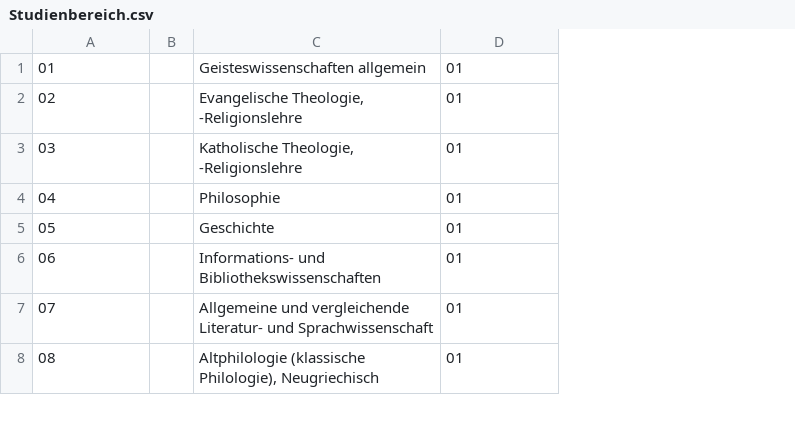
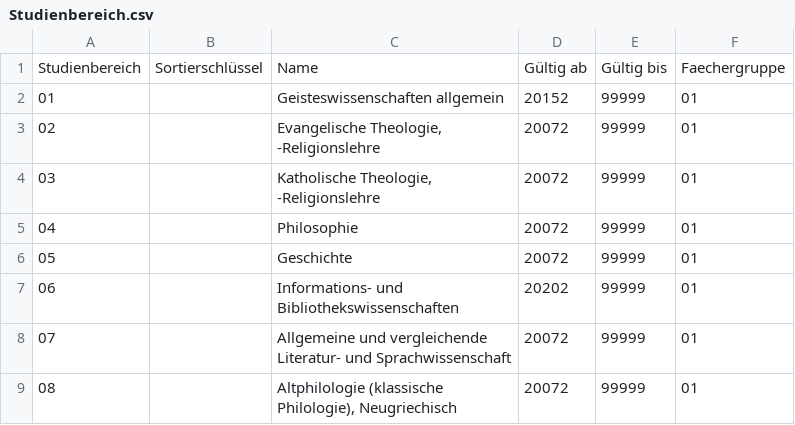
Before and after one commit to dini-ag-kim/hochschulfaechersystematik, a CSV file: destatis-schluesseltabellen/Studienbereich.csv, drawn as a sheet; only a part is shown; removed rows and columns are numbered as before the commit, all else as after; the diff names each change by its address in the sheet, - before the commit and + after, or states it on an @@ line.

```diff
--- a/destatis-schluesseltabellen/Studienbereich.csv
+++ b/destatis-schluesseltabellen/Studienbereich.csv
-column B, empty
+column B, empty
+column D, rows 2-9: 20152 | 20072 | 20072 | 20072 | 20072 | 20202 | 20072 | 20072
+column E, rows 2-9: all 99999
+row 1: Studienbereich | Sortierschlüssel | Name | Gültig ab | Gültig bis | Faechergruppe
```
Also changed, not shown: destatis-schluesseltabellen/Faechergruppe.csv, destatis-schluesseltabellen/Studienfach.csv.
